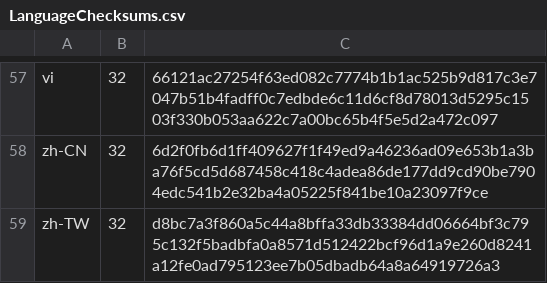
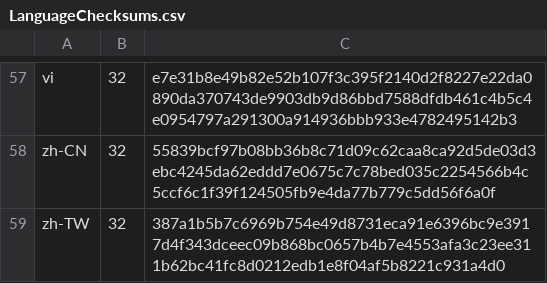
Before and after one commit to chocolatey-community/chocolatey-packages, a CSV file: automatic/thunderbird/tools/LanguageChecksums.csv, drawn as a sheet; only a part is shown, gaps mark what is left out; the diff covers the shown part only; the diff names each change by its address in the sheet, - before the commit and + after, or states it on an @@ line.

```diff
--- a/automatic/thunderbird/tools/LanguageChecksums.csv
+++ b/automatic/thunderbird/tools/LanguageChecksums.csv
-C57: 66121ac27254f63ed082c7774b1b1ac525b9d817c3e7047b51b4fadff0c7edbde6c11d6cf8d78013d5295c1503f330b053aa622c7a00bc65b4f5e5d2a472c097
+C57: e7e31b8e49b82e52b107f3c395f2140d2f8227e22da0890da370743de9903db9d86bbd7588dfdb461c4b5c4e0954797a291300a914936bbb933e4782495142b3
-C58: 6d2f0fb6d1ff409627f1f49ed9a46236ad09e653b1a3ba76f5cd5d687458c418c4adea86de177dd9cd90be7904edc541b2e32ba4a05225f841be10a23097f9ce
+C58: 55839bcf97b08bb36b8c71d09c62caa8ca92d5de03d3ebc4245da62eddd7e0675c7c78bed035c2254566b4c5ccf6c1f39f124505fb9e4da77b779c5dd56f6a0f
-C59: d8bc7a3f860a5c44a8bffa33db33384dd06664bf3c795c132f5badbfa0a8571d512422bcf96d1a9e260d8241a12fe0ad795123ee7b05dbadb64a8a64919726a3
+C59: 387a1b5b7c6969b754e49d8731eca91e6396bc9e3917d4f343dceec09b868bc0657b4b7e4553afa3c23ee311b62bc41fc8d0212edb1e8f04af5b8221c931a4d0
```
Also changed, not shown: 56 edited cells elsewhere in this file, 4 other files.
